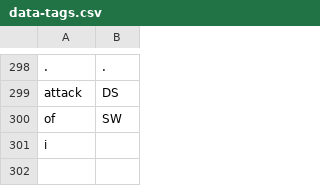
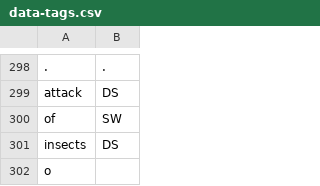
Before and after one commit to cutegirl520/SmartFarm-Assistant-NLP-ANN, a CSV file: datasets/data-tags.csv, drawn as a sheet; only a part is shown, gaps mark what is left out.

```diff
--- a/datasets/data-tags.csv
+++ b/datasets/data-tags.csv
@@ -300,2 +300,3 @@ attack,DS
 of,SW
-i
+insects,DS
+o
```
